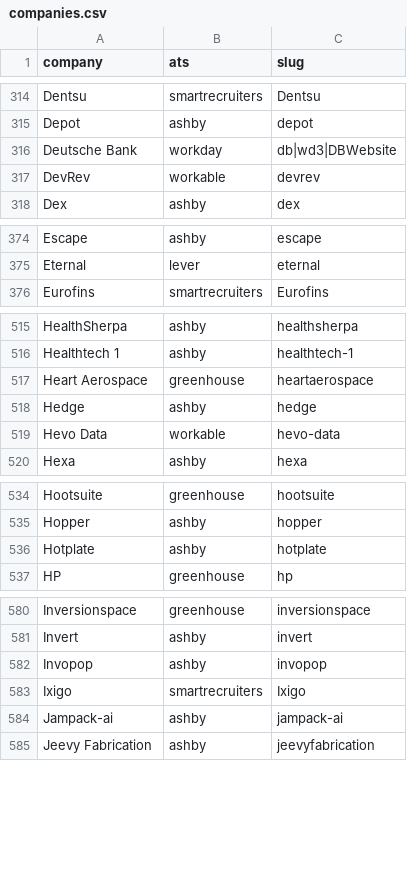
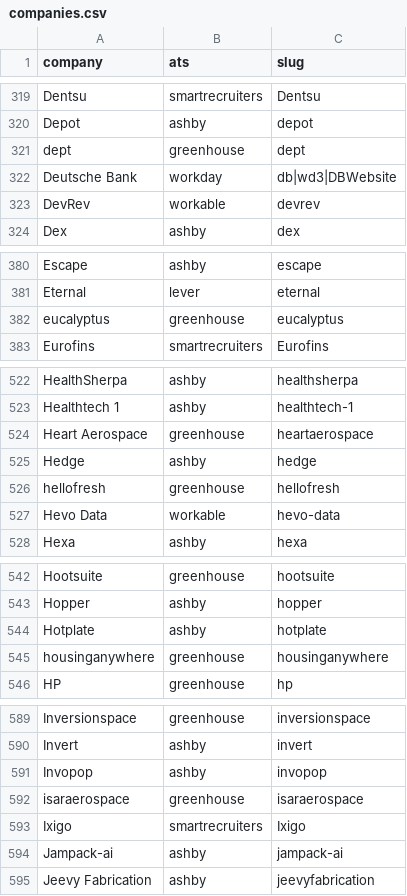
Before and after one commit to adi92ai/my-job-headhunter, a CSV file: companies.csv, drawn as a sheet; only a part is shown, gaps mark what is left out; the diff covers the shown part only.

```diff
--- a/companies.csv
+++ b/companies.csv
@@ -315,2 +320,3 @@ Dentsu,smartrecruiters,Dentsu
 Depot,ashby,depot
+dept,greenhouse,dept
 Deutsche Bank,workday,db|wd3|DBWebsite
@@ -375,2 +381,3 @@ Escape,ashby,escape
 Eternal,lever,eternal
+eucalyptus,greenhouse,eucalyptus
 Eurofins,smartrecruiters,Eurofins
@@ -518,2 +525,3 @@ Heart Aerospace,greenhouse,heartaerospace
 Hedge,ashby,hedge
+hellofresh,greenhouse,hellofresh
 Hevo Data,workable,hevo-data
@@ -536,2 +544,3 @@ Hopper,ashby,hopper
 Hotplate,ashby,hotplate
+housinganywhere,greenhouse,housinganywhere
 HP,greenhouse,hp
@@ -582,2 +591,3 @@ Invert,ashby,invert
 Invopop,ashby,invopop
+isaraerospace,greenhouse,isaraerospace
 Ixigo,smartrecruiters,Ixigo
```
Also changed, not shown: 19 added rows elsewhere in this file, 1 other file.
